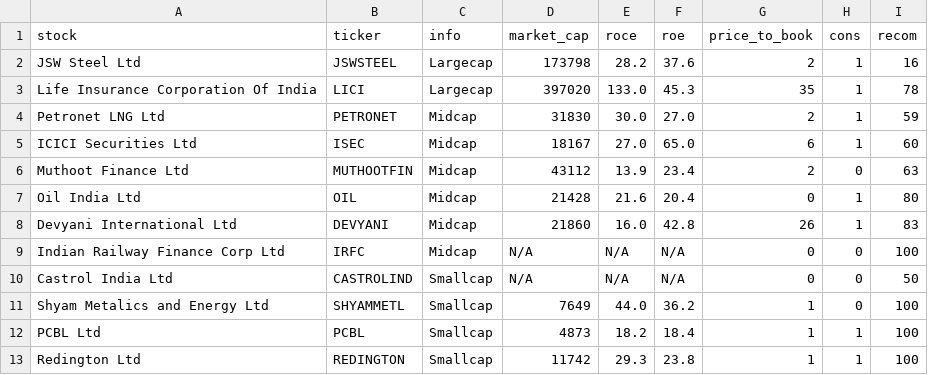
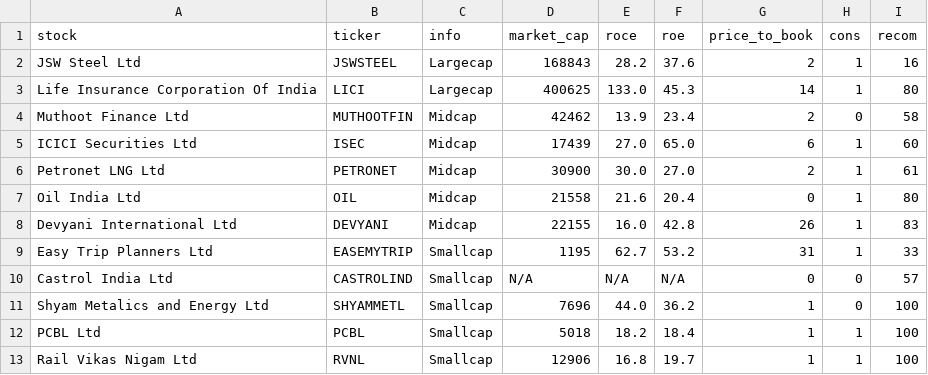
Before and after one commit to P0W/stock-recommendations, a CSV file: results.csv, drawn as a sheet.

```diff
--- a/results.csv
+++ b/results.csv
@@ -1,13 +1,13 @@
 stock,ticker,info,market_cap,roce,roe,price_to_book,cons,recom
-JSW Steel Ltd,JSWSTEEL,Largecap,173798,28.2,37.6,2,1,16
-Life Insurance Corporation Of India,LICI,Largecap,397020,133.0,45.3,35,1,78
-Petronet LNG Ltd,PETRONET,Midcap,31830,30.0,27.0,2,1,59
-ICICI Securities Ltd,ISEC,Midcap,18167,27.0,65.0,6,1,60
-Muthoot Finance Ltd,MUTHOOTFIN,Midcap,43112,13.9,23.4,2,0,63
-Oil India Ltd,OIL,Midcap,21428,21.6,20.4,0,1,80
-Devyani International Ltd,DEVYANI,Midcap,21860,16.0,42.8,26,1,83
-Indian Railway Finance Corp Ltd,IRFC,Midcap,N/A,N/A,N/A,0,0,100
-Castrol India Ltd,CASTROLIND,Smallcap,N/A,N/A,N/A,0,0,50
-Shyam Metalics and Energy Ltd,SHYAMMETL,Smallcap,7649,44.0,36.2,1,0,100
-PCBL Ltd,PCBL,Smallcap,4873,18.2,18.4,1,1,100
-Redington Ltd,REDINGTON,Smallcap,11742,29.3,23.8,1,1,100
+JSW Steel Ltd,JSWSTEEL,Largecap,168843,28.2,37.6,2,1,16
+Life Insurance Corporation Of India,LICI,Largecap,400625,133.0,45.3,14,1,80
+Muthoot Finance Ltd,MUTHOOTFIN,Midcap,42462,13.9,23.4,2,0,58
+ICICI Securities Ltd,ISEC,Midcap,17439,27.0,65.0,6,1,60
+Petronet LNG Ltd,PETRONET,Midcap,30900,30.0,27.0,2,1,61
+Oil India Ltd,OIL,Midcap,21558,21.6,20.4,0,1,80
+Devyani International Ltd,DEVYANI,Midcap,22155,16.0,42.8,26,1,83
+Easy Trip Planners Ltd,EASEMYTRIP,Smallcap,1195,62.7,53.2,31,1,33
+Castrol India Ltd,CASTROLIND,Smallcap,N/A,N/A,N/A,0,0,57
+Shyam Metalics and Energy Ltd,SHYAMMETL,Smallcap,7696,44.0,36.2,1,0,100
+PCBL Ltd,PCBL,Smallcap,5018,18.2,18.4,1,1,100
+Rail Vikas Nigam Ltd,RVNL,Smallcap,12906,16.8,19.7,1,1,100
```
Also changed, not shown: 2 other files.
